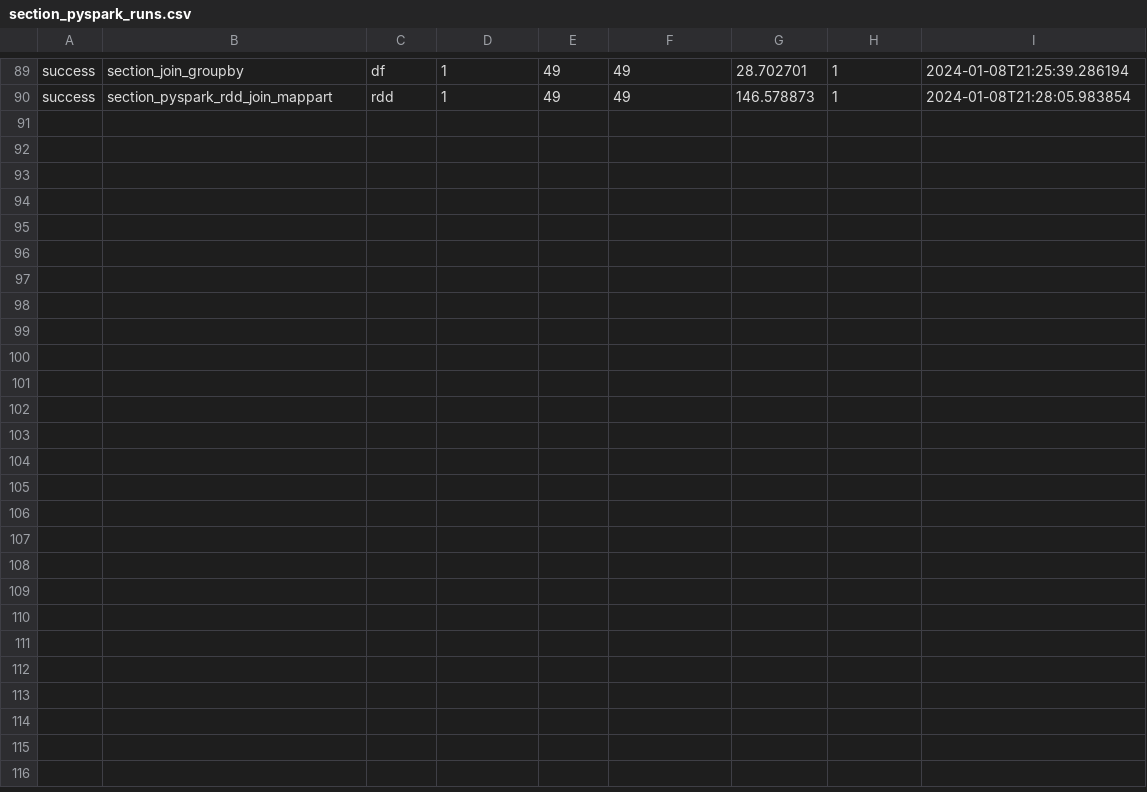
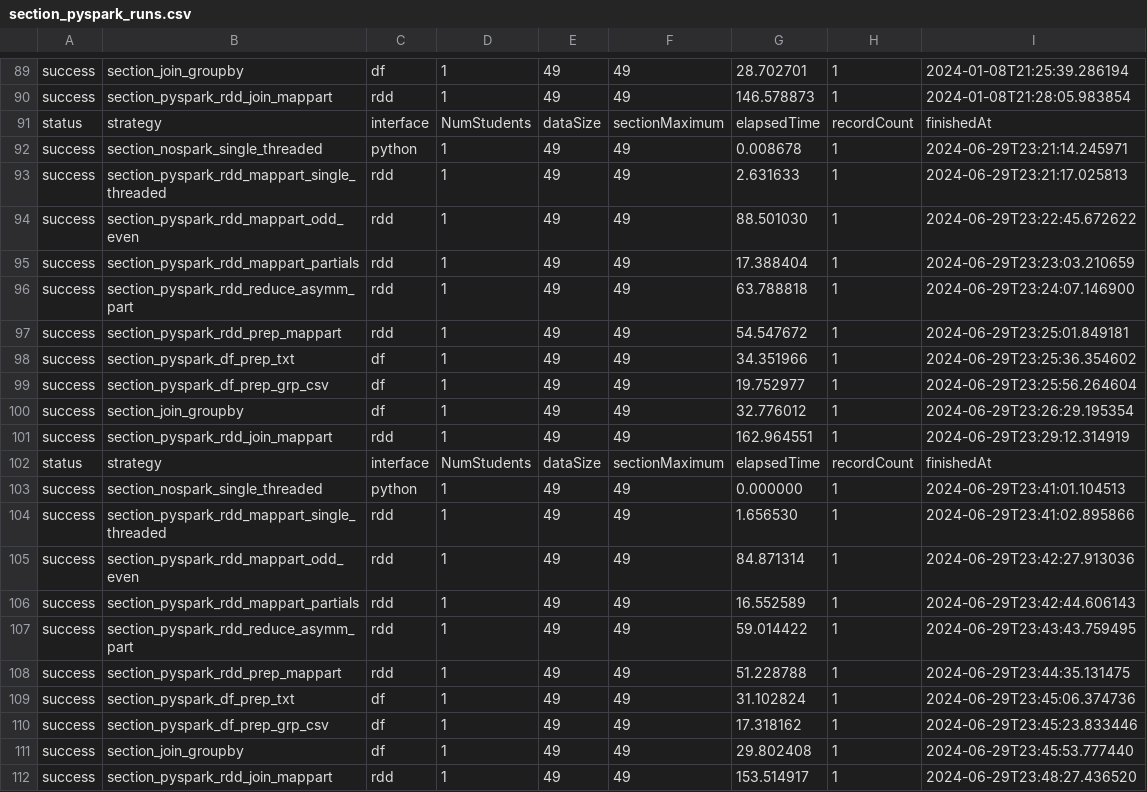
Before and after one commit to StevenDavisTechNotes/SparkAggregationMethods, a CSV file: SparkAggMethods_Python/Results/section_pyspark_runs.csv, drawn as a sheet; only a part is shown, gaps mark what is left out.

```diff
--- a/SparkAggMethods_Python/Results/section_pyspark_runs.csv
+++ b/SparkAggMethods_Python/Results/section_pyspark_runs.csv
@@ -90 +90,23 @@ success,section_join_groupby,df,1,49,49,28.702701,1,2024-01-08T21:25:39.286194,
 success,section_pyspark_rdd_join_mappart,rdd,1,49,49,146.578873,1,2024-01-08T21:28:05.983854,
+ status,strategy,interface,NumStudents,dataSize,sectionMaximum,elapsedTime,recordCount,finishedAt,
+success,section_nospark_single_threaded,python,1,49,49,0.008678,1,2024-06-29T23:21:14.245971,
+success,section_pyspark_rdd_mappart_single_threaded,rdd,1,49,49,2.631633,1,2024-06-29T23:21:17.025813,
+success,section_pyspark_rdd_mappart_odd_even,rdd,1,49,49,88.501030,1,2024-06-29T23:22:45.672622,
+success,section_pyspark_rdd_mappart_partials,rdd,1,49,49,17.388404,1,2024-06-29T23:23:03.210659,
+success,section_pyspark_rdd_reduce_asymm_part,rdd,1,49,49,63.788818,1,2024-06-29T23:24:07.146900,
+success,section_pyspark_rdd_prep_mappart,rdd,1,49,49,54.547672,1,2024-06-29T23:25:01.849181,
+success,section_pyspark_df_prep_txt,df,1,49,49,34.351966,1,2024-06-29T23:25:36.354602,
+success,section_pyspark_df_prep_grp_csv,df,1,49,49,19.752977,1,2024-06-29T23:25:56.264604,
+success,section_join_groupby,df,1,49,49,32.776012,1,2024-06-29T23:26:29.195354,
+success,section_pyspark_rdd_join_mappart,rdd,1,49,49,162.964551,1,2024-06-29T23:29:12.314919,
+ status,strategy,interface,NumStudents,dataSize,sectionMaximum,elapsedTime,recordCount,finishedAt,
+success,section_nospark_single_threaded,python,1,49,49,0.000000,1,2024-06-29T23:41:01.104513,
+success,section_pyspark_rdd_mappart_single_threaded,rdd,1,49,49,1.656530,1,2024-06-29T23:41:02.895866,
+success,section_pyspark_rdd_mappart_odd_even,rdd,1,49,49,84.871314,1,2024-06-29T23:42:27.913036,
+success,section_pyspark_rdd_mappart_partials,rdd,1,49,49,16.552589,1,2024-06-29T23:42:44.606143,
+success,section_pyspark_rdd_reduce_asymm_part,rdd,1,49,49,59.014422,1,2024-06-29T23:43:43.759495,
+success,section_pyspark_rdd_prep_mappart,rdd,1,49,49,51.228788,1,2024-06-29T23:44:35.131475,
+success,section_pyspark_df_prep_txt,df,1,49,49,31.102824,1,2024-06-29T23:45:06.374736,
+success,section_pyspark_df_prep_grp_csv,df,1,49,49,17.318162,1,2024-06-29T23:45:23.833446,
+success,section_join_groupby,df,1,49,49,29.802408,1,2024-06-29T23:45:53.777440,
+success,section_pyspark_rdd_join_mappart,rdd,1,49,49,153.514917,1,2024-06-29T23:48:27.436520,
```
Also changed, not shown: SparkAggMethods_Python/Results/bi_level_pyspark_runs.csv, SparkAggMethods_Python/Results/conditional_pyspark_runs.csv, 32 other files.
